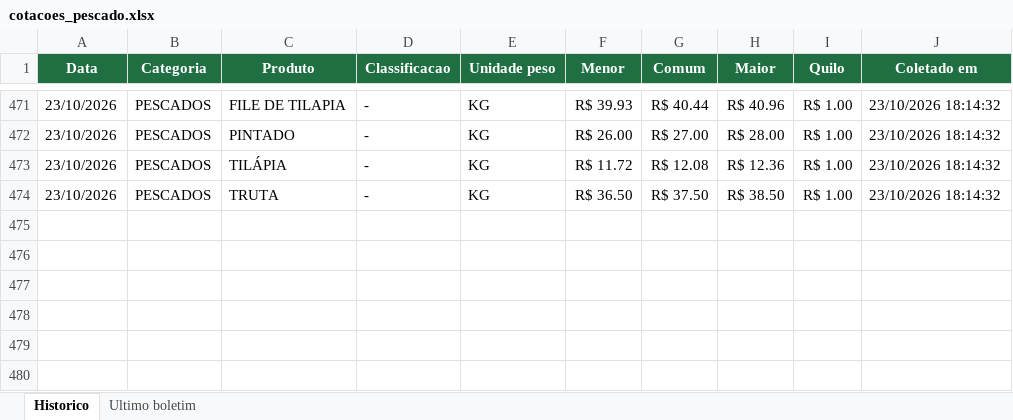
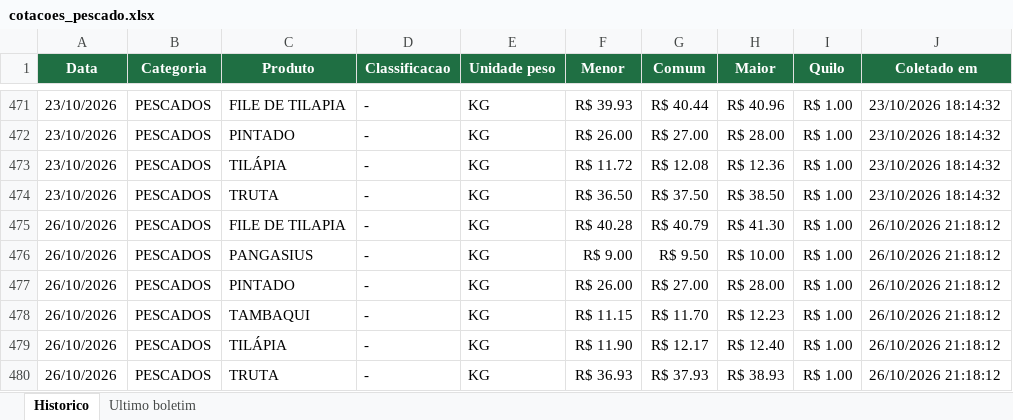
Before and after one commit to tbrena/robo-ceagesp, an Excel workbook: dados/cotacoes_pescado.xlsx, sheet Historico, drawn as a sheet; only a part is shown, gaps mark what is left out; values as stored, in another font and other column widths than the file's, no borders; the diff names each change by its address in the sheet, - before the commit and + after, or states it on an @@ line.

```diff
--- a/dados/cotacoes_pescado.xlsx (sheet Historico)
+++ b/dados/cotacoes_pescado.xlsx (sheet Historico)
+row 475: 26/10/2026 | PESCADOS | FILE DE TILAPIA | - | KG | R$ 40.28 | R$ 40.79 | R$ 41.30 | R$ 1.00 | 26/10/2026 21:18:12
+row 476: 26/10/2026 | PESCADOS | PANGASIUS | - | KG | R$ 9.00 | R$ 9.50 | R$ 10.00 | R$ 1.00 | 26/10/2026 21:18:12
+row 477: 26/10/2026 | PESCADOS | PINTADO | - | KG | R$ 26.00 | R$ 27.00 | R$ 28.00 | R$ 1.00 | 26/10/2026 21:18:12
+row 478: 26/10/2026 | PESCADOS | TAMBAQUI | - | KG | R$ 11.15 | R$ 11.70 | R$ 12.23 | R$ 1.00 | 26/10/2026 21:18:12
+row 479: 26/10/2026 | PESCADOS | TILÁPIA | - | KG | R$ 11.90 | R$ 12.17 | R$ 12.40 | R$ 1.00 | 26/10/2026 21:18:12
+row 480: 26/10/2026 | PESCADOS | TRUTA | - | KG | R$ 36.93 | R$ 37.93 | R$ 38.93 | R$ 1.00 | 26/10/2026 21:18:12
```
Also changed, not shown: sheet Ultimo boletim, 14 other files.
